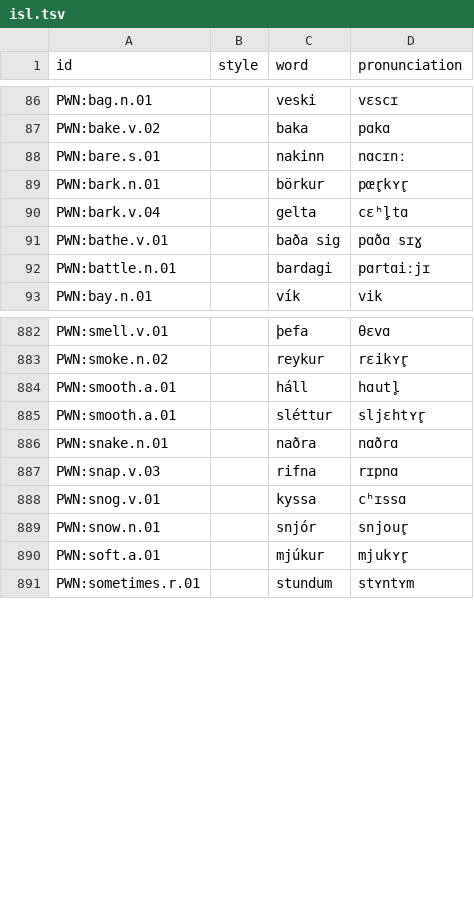
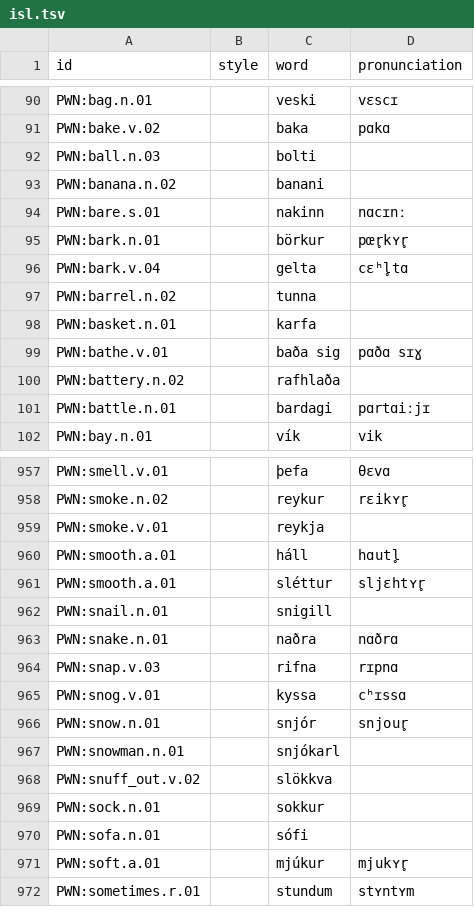
Before and after one commit to barumau/panlexia, a TSV file: dict/I/isl.tsv, drawn as a sheet; only a part is shown, gaps mark what is left out; the diff covers the shown part only.

```diff
--- a/dict/I/isl.tsv
+++ b/dict/I/isl.tsv
@@ -87,2 +91,4 @@ PWN:bag.n.01		veski	vɛscɪ
 PWN:bake.v.02		baka	pɑkɑ
+PWN:ball.n.03		bolti	
+PWN:banana.n.02		banani	
 PWN:bare.s.01		nakinn	nɑcɪnː
@@ -90,3 +96,6 @@ PWN:bark.n.01		börkur	pœr̥kʏr̥
 PWN:bark.v.04		gelta	cɛʰl̥tɑ
+PWN:barrel.n.02		tunna	
+PWN:basket.n.01		karfa	
 PWN:bathe.v.01		baða sig	pɑðɑ sɪɣ
+PWN:battery.n.02		rafhlaða	
 PWN:battle.n.01		bardagi	pɑrtɑiːjɪ
@@ -883,4 +958,6 @@ PWN:smell.v.01		þefa	θɛvɑ
 PWN:smoke.n.02		reykur	rɛikʏr̥
+PWN:smoke.v.01		reykja	
 PWN:smooth.a.01		háll	hɑutl̥
 PWN:smooth.a.01		sléttur	sljɛhtʏr̥
+PWN:snail.n.01		snigill	
 PWN:snake.n.01		naðra	nɑðrɑ
@@ -889,2 +966,6 @@ PWN:snog.v.01		kyssa	cʰɪssɑ
 PWN:snow.n.01		snjór	snjour̥
+PWN:snowman.n.01		snjókarl	
+PWN:snuff_out.v.02		slökkva	
+PWN:sock.n.01		sokkur	
+PWN:sofa.n.01		sófi	
 PWN:soft.a.01		mjúkur	mjukʏr̥
```
Also changed, not shown: 89 added rows elsewhere in this file, dict/E/ell.tsv, dict/G/gle.tsv, 25 other files.
